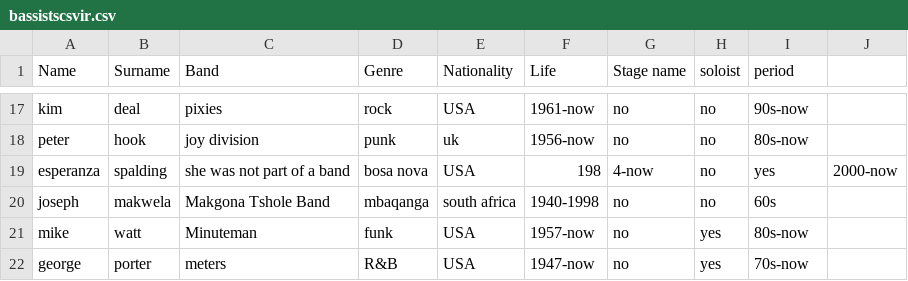
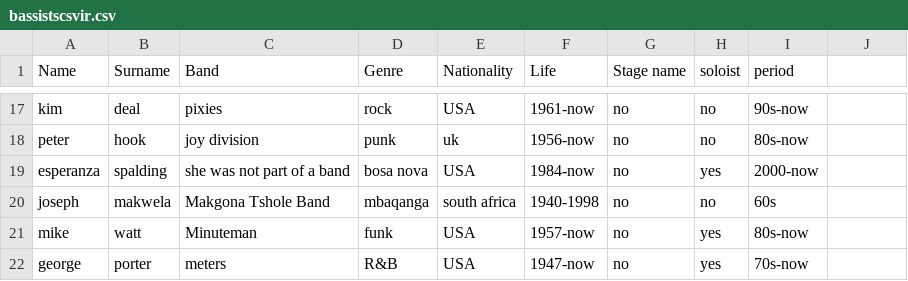
Before and after one commit to sofifavaro/prova, a CSV file: bassistscsvir.csv, drawn as a sheet; only a part is shown, gaps mark what is left out; the diff names each change by its address in the sheet, - before the commit and + after, or states it on an @@ line.

Commit message:
Update bassistscsvir.csv

```diff
--- a/bassistscsvir.csv
+++ b/bassistscsvir.csv
-F19 (Life): 198
+F19 (Life): 1984-now
-G19 (Stage name): 4-now
+G19 (Stage name): no
-H19 (soloist): no
+H19 (soloist): yes
-I19 (period): yes
+I19 (period): 2000-now
-J19: 2000-now
+J19: (empty)
```
